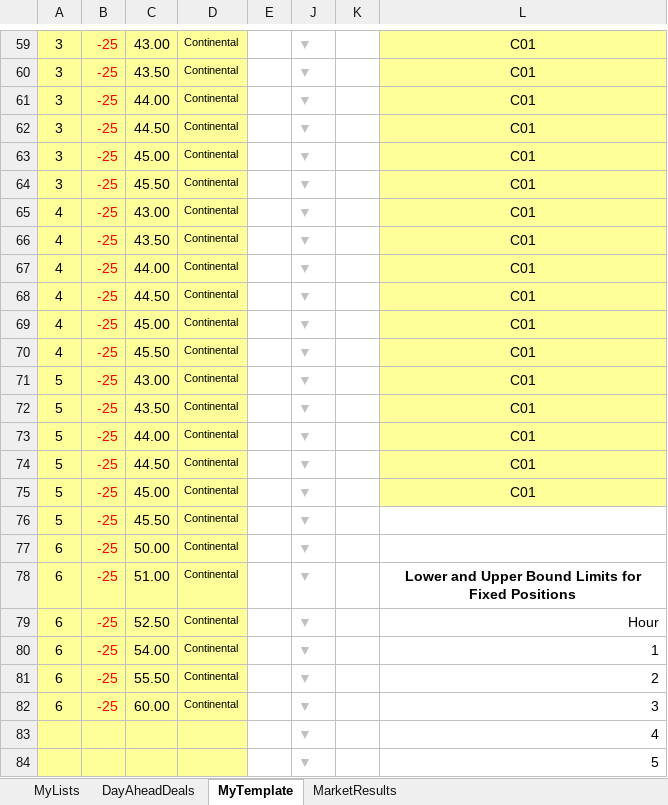
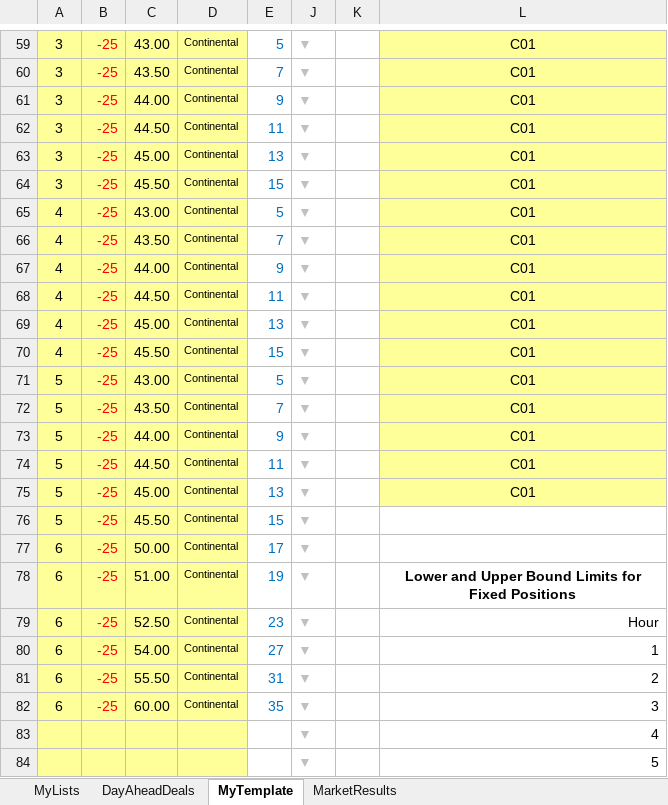
Before and after one commit to feddieminas/VBA, an Excel workbook: EPEXSpotExchangeBidOffer_UserForm_UDF/EPEX_PowerBidOffer_Template.xlsm, sheet MyTemplate, drawn as a sheet; only a part is shown, gaps mark what is left out; values as stored, in another font and other column widths than the file's, no borders; charts and pictures and conditional formats not drawn; the diff covers the shown part only; the diff names each change by its address in the sheet, - before the commit and + after, or states it on an @@ line.

```diff
--- a/EPEXSpotExchangeBidOffer_UserForm_UDF/EPEX_PowerBidOffer_Template.xlsm (sheet MyTemplate)
+++ b/EPEXSpotExchangeBidOffer_UserForm_UDF/EPEX_PowerBidOffer_Template.xlsm (sheet MyTemplate)
-E59: (empty)
+E59: 5
-E60: (empty)
+E60: 7
-E61: (empty)
+E61: 9
-E62: (empty)
+E62: 11
-E63: (empty)
+E63: 13
-E64: (empty)
+E64: 15
-E65: (empty)
+E65: 5
-E66: (empty)
+E66: 7
-E67: (empty)
+E67: 9
-E68: (empty)
+E68: 11
-E69: (empty)
+E69: 13
-E70: (empty)
+E70: 15
-E71: (empty)
+E71: 5
-E72: (empty)
+E72: 7
-E73: (empty)
+E73: 9
-E74: (empty)
+E74: 11
-E75: (empty)
+E75: 13
-E76: (empty)
+E76: 15
-E77: (empty)
+E77: 17
-E78: (empty)
+E78: 19
-E79: (empty)
+E79: 23
-E80: (empty)
+E80: 27
-E81: (empty)
+E81: 31
-E82: (empty)
+E82: 35
```
Also changed, not shown: 54 edited cells elsewhere in this sheet, sheet DayAheadDeals, sheet MyLists, ABNAmro_XMLImport/ABNAmro_XML.xlsm, ExcelAddIn_Cellmenu_Calendar_HourlyData/MK_Data.xlsm, 23 other files.
